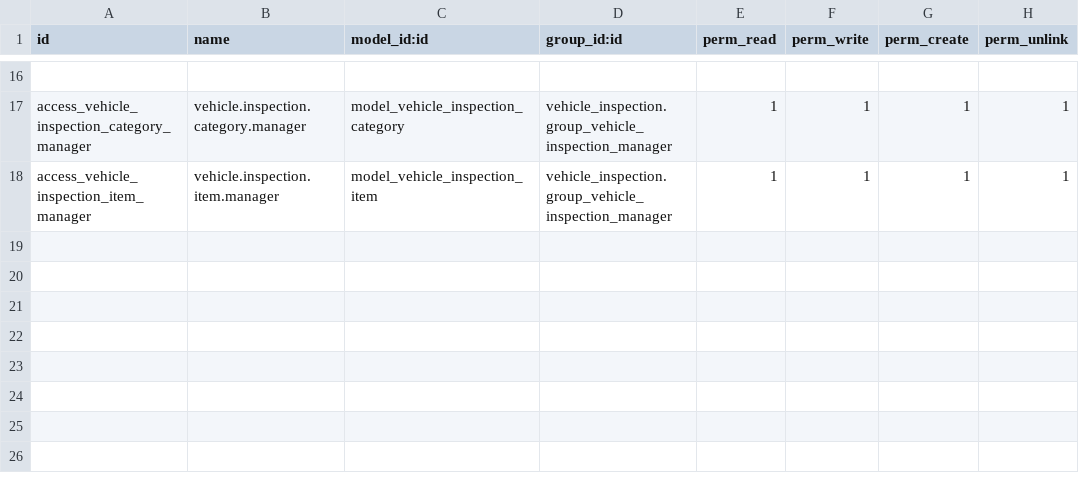
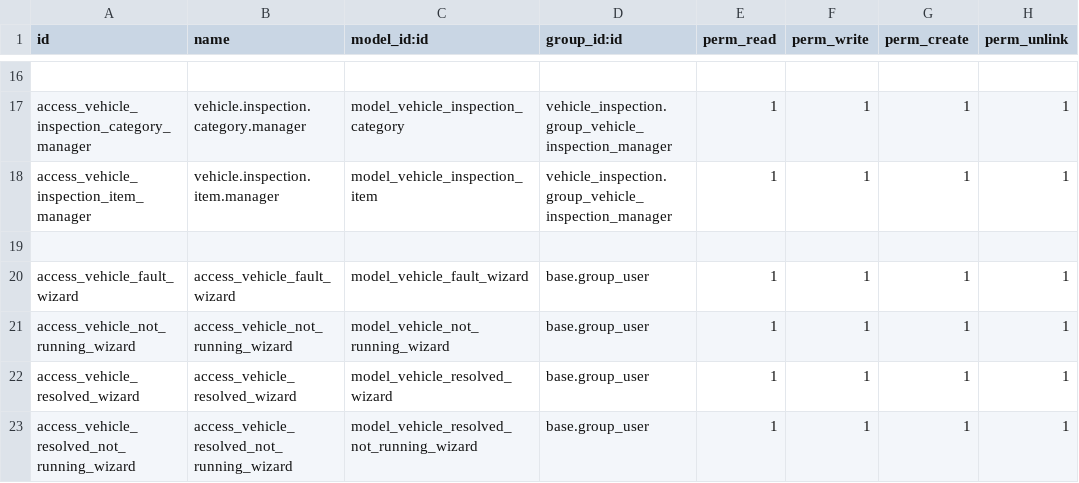
Before and after one commit to Zakheni/Zi-Waste, a CSV file: vehicle_inspection/security/ir.model.access.csv, drawn as a sheet; only a part is shown, gaps mark what is left out.

```diff
--- a/vehicle_inspection/security/ir.model.access.csv
+++ b/vehicle_inspection/security/ir.model.access.csv
@@ -18 +18,6 @@ access_vehicle_inspection_category_manager,vehicle.inspection.category.manager,m
 access_vehicle_inspection_item_manager,vehicle.inspection.item.manager,model_vehicle_inspection_item,vehicle_inspection.group_vehicle_inspection_manager,1,1,1,1
+
+access_vehicle_fault_wizard,access_vehicle_fault_wizard,model_vehicle_fault_wizard,base.group_user,1,1,1,1
+access_vehicle_not_running_wizard,access_vehicle_not_running_wizard,model_vehicle_not_running_wizard,base.group_user,1,1,1,1
+access_vehicle_resolved_wizard,access_vehicle_resolved_wizard,model_vehicle_resolved_wizard,base.group_user,1,1,1,1
+access_vehicle_resolved_not_running_wizard,access_vehicle_resolved_not_running_wizard,model_vehicle_resolved_not_running_wizard,base.group_user,1,1,1,1
```
Also changed, not shown: 52 other files.
